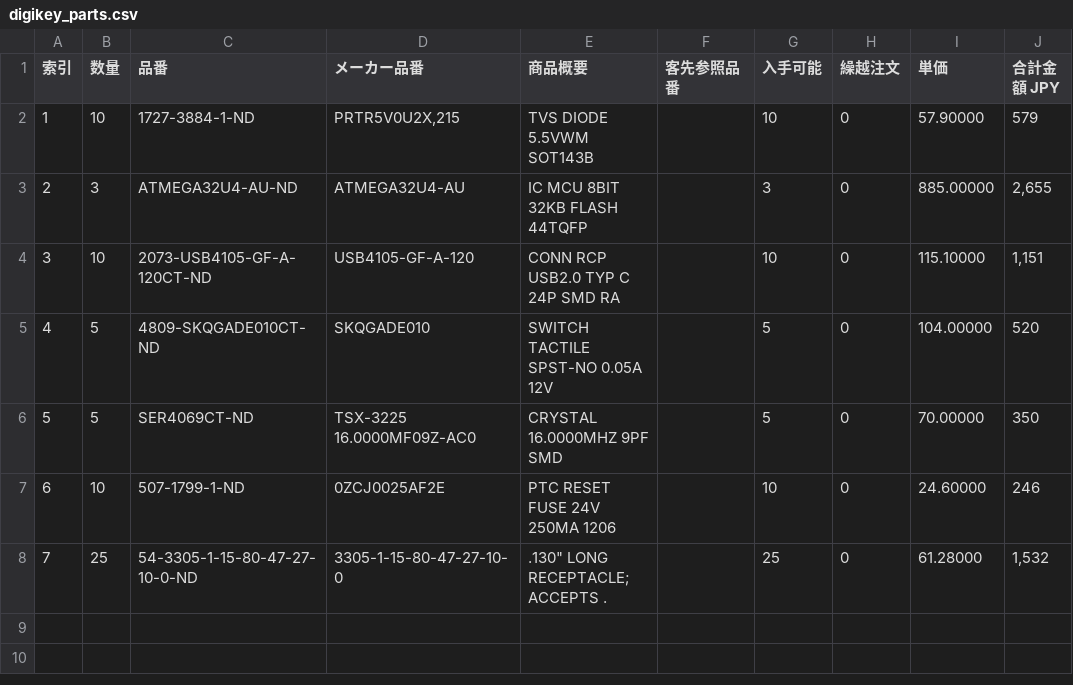
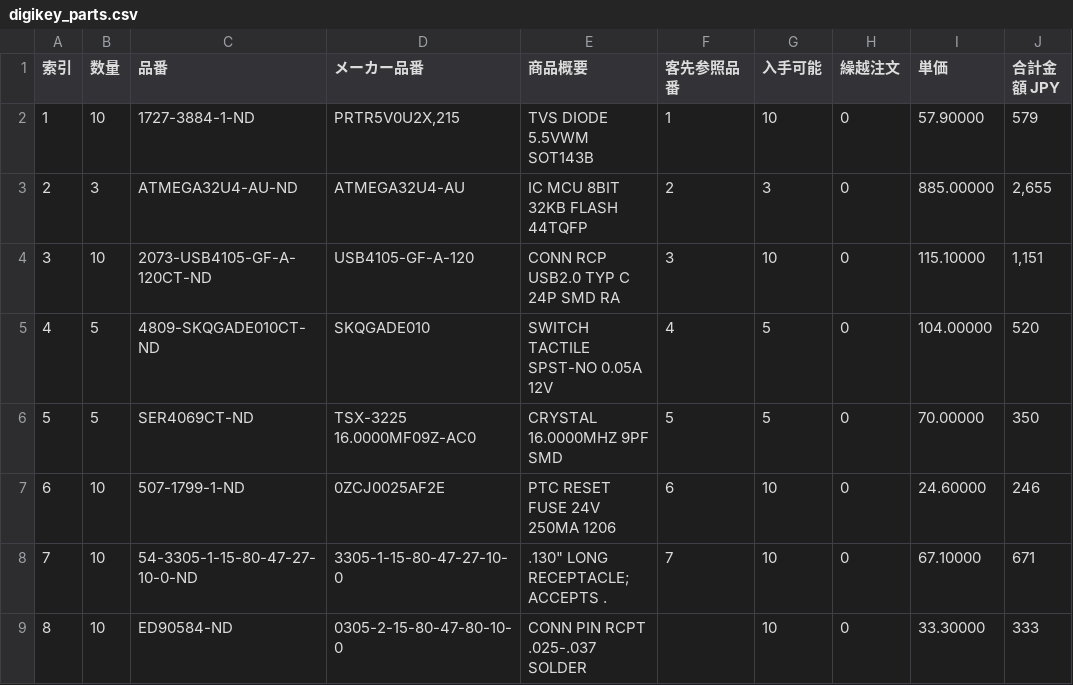
Before and after one commit to burbschat/hmkb65alps, a CSV file: test_numblock_pcb/parts/digikey_parts.csv, drawn as a sheet.

Commit message:
update list to actually ordered parts

```diff
--- a/test_numblock_pcb/parts/digikey_parts.csv
+++ b/test_numblock_pcb/parts/digikey_parts.csv
@@ -1,8 +1,9 @@
 "索引","数量","品番","メーカー品番","商品概要","客先参照品番","入手可能","繰越注文","単価","合計金額 JPY"
-"1","10","1727-3884-1-ND","PRTR5V0U2X,215","TVS DIODE 5.5VWM SOT143B","","10","0","57.90000","579"
-"2","3","ATMEGA32U4-AU-ND","ATMEGA32U4-AU","IC MCU 8BIT 32KB FLASH 44TQFP","","3","0","885.00000","2,655"
-"3","10","2073-USB4105-GF-A-120CT-ND","USB4105-GF-A-120","CONN RCP USB2.0 TYP C 24P SMD RA","","10","0","115.10000","1,151"
-"4","5","4809-SKQGADE010CT-ND","SKQGADE010","SWITCH TACTILE SPST-NO 0.05A 12V","","5","0","104.00000","520"
-"5","5","SER4069CT-ND","TSX-3225 16.0000MF09Z-AC0","CRYSTAL 16.0000MHZ 9PF SMD","","5","0","70.00000","350"
-"6","10","507-1799-1-ND","0ZCJ0025AF2E","PTC RESET FUSE 24V 250MA 1206","","10","0","24.60000","246"
-"7","25","54-3305-1-15-80-47-27-10-0-ND","3305-1-15-80-47-27-10-0",".130"" LONG RECEPTACLE; ACCEPTS .","","25","0","61.28000","1,532"
+"1","10","1727-3884-1-ND","PRTR5V0U2X,215","TVS DIODE 5.5VWM SOT143B","1","10","0","57.90000","579"
+"2","3","ATMEGA32U4-AU-ND","ATMEGA32U4-AU","IC MCU 8BIT 32KB FLASH 44TQFP","2","3","0","885.00000","2,655"
+"3","10","2073-USB4105-GF-A-120CT-ND","USB4105-GF-A-120","CONN RCP USB2.0 TYP C 24P SMD RA","3","10","0","115.10000","1,151"
+"4","5","4809-SKQGADE010CT-ND","SKQGADE010","SWITCH TACTILE SPST-NO 0.05A 12V","4","5","0","104.00000","520"
+"5","5","SER4069CT-ND","TSX-3225 16.0000MF09Z-AC0","CRYSTAL 16.0000MHZ 9PF SMD","5","5","0","70.00000","350"
+"6","10","507-1799-1-ND","0ZCJ0025AF2E","PTC RESET FUSE 24V 250MA 1206","6","10","0","24.60000","246"
+"7","10","54-3305-1-15-80-47-27-10-0-ND","3305-1-15-80-47-27-10-0",".130"" LONG RECEPTACLE; ACCEPTS .","7","10","0","67.10000","671"
+"8","10","ED90584-ND","0305-2-15-80-47-80-10-0","CONN PIN RCPT .025-.037 SOLDER","","10","0","33.30000","333"
```
